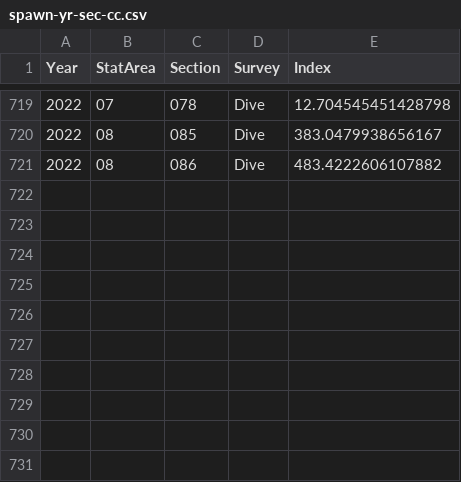
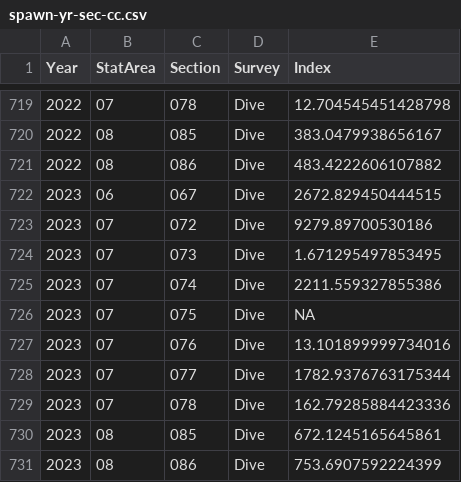
Before and after one commit to pbs-assess/herringsr, a CSV file: data/spawn-yr-sec-cc.csv, drawn as a sheet; only a part is shown, gaps mark what is left out; the diff names each change by its address in the sheet, - before the commit and + after, or states it on an @@ line.

Commit message:
Add 2023 data

```diff
--- a/data/spawn-yr-sec-cc.csv
+++ b/data/spawn-yr-sec-cc.csv
+row 722: 2023 | 06 | 067 | Dive | 2672.829450444515
+row 723: 2023 | 07 | 072 | Dive | 9279.89700530186
+row 724: 2023 | 07 | 073 | Dive | 1.671295497853495
+row 725: 2023 | 07 | 074 | Dive | 2211.559327855386
+row 726: 2023 | 07 | 075 | Dive | NA
+row 727: 2023 | 07 | 076 | Dive | 13.101899999734016
+row 728: 2023 | 07 | 077 | Dive | 1782.9376763175344
+row 729: 2023 | 07 | 078 | Dive | 162.79285884423336
+row 730: 2023 | 08 | 085 | Dive | 672.1245165645861
+row 731: 2023 | 08 | 086 | Dive | 753.6907592224399
```
Also changed, not shown: data/harvest-sok-cc.csv, data/prop-spawn-a27.csv, 15 other files.
